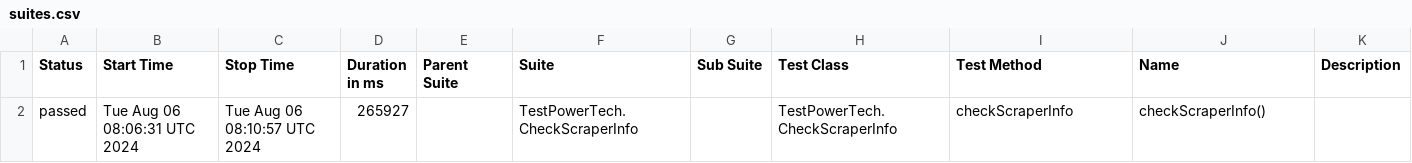
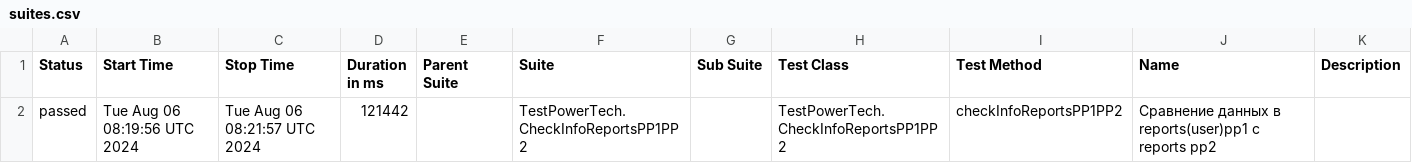
Before and after one commit to Vladimir-popov1/Test-PowerTech, a CSV file: data/suites.csv, drawn as a sheet.

```diff
--- a/data/suites.csv
+++ b/data/suites.csv
@@ -1,2 +1,2 @@
 "Status","Start Time","Stop Time","Duration in ms","Parent Suite","Suite","Sub Suite","Test Class","Test Method","Name","Description"
-"passed","Tue Aug 06 08:06:31 UTC 2024","Tue Aug 06 08:10:57 UTC 2024","265927","","TestPowerTech.CheckScraperInfo","","TestPowerTech.CheckScraperInfo","checkScraperInfo","checkScraperInfo()",""
+"passed","Tue Aug 06 08:19:56 UTC 2024","Tue Aug 06 08:21:57 UTC 2024","121442","","TestPowerTech.CheckInfoReportsPP1PP2","","TestPowerTech.CheckInfoReportsPP1PP2","checkInfoReportsPP1PP2","Сравнение данных в reports(user)pp1 с reports pp2",""
```
Also changed, not shown: 18 other files.
